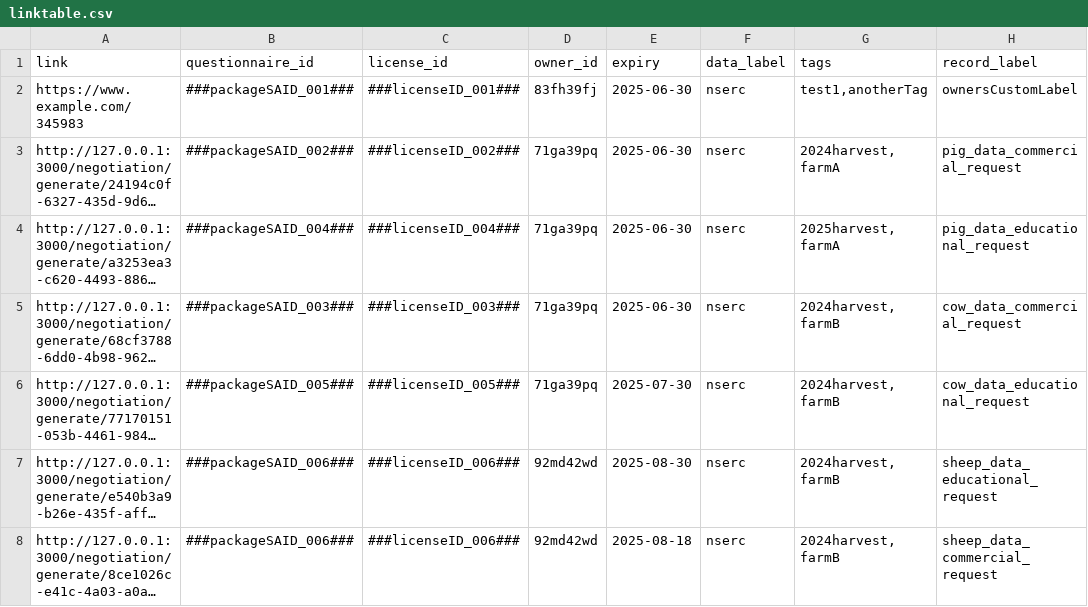
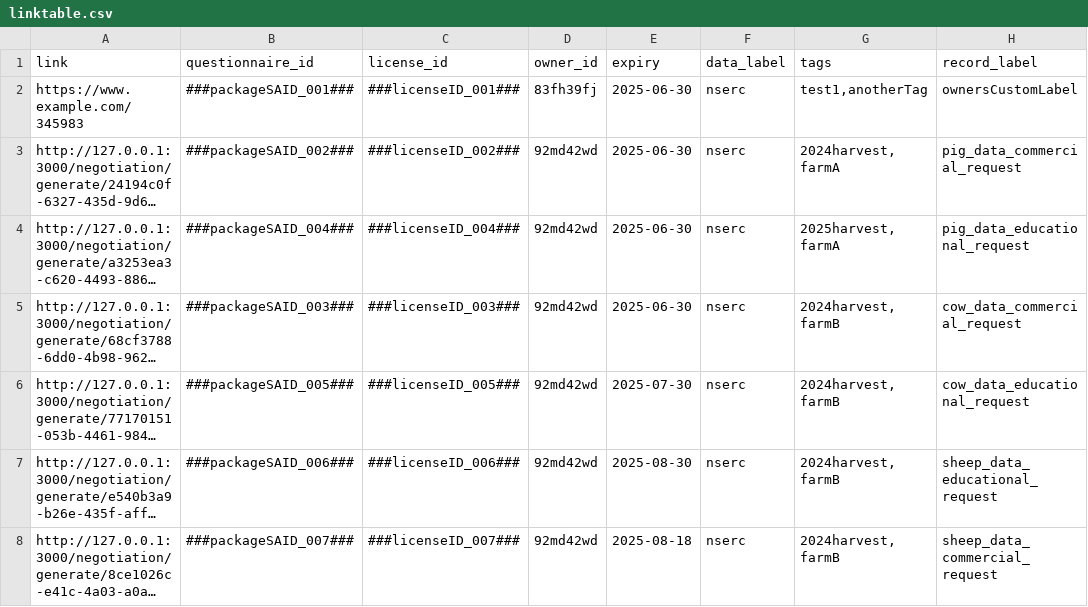
Before and after one commit to ClimateSmartAgCollab/DRT-DS-test, a CSV file: linktable.csv, drawn as a sheet; long unchanged cells end in …; the diff names each change by its address in the sheet, - before the commit and + after, or states it on an @@ line.

Commit message:
Update linktable.csv

```diff
--- a/linktable.csv
+++ b/linktable.csv
-D3:D6 (owner_id): 71ga39pq
+D3:D6 (owner_id): 92md42wd
-B8 (questionnaire_id): ###packageSAID_006###
+B8 (questionnaire_id): ###packageSAID_007###
-C8 (license_id): ###licenseID_006###
+C8 (license_id): ###licenseID_007###
```
